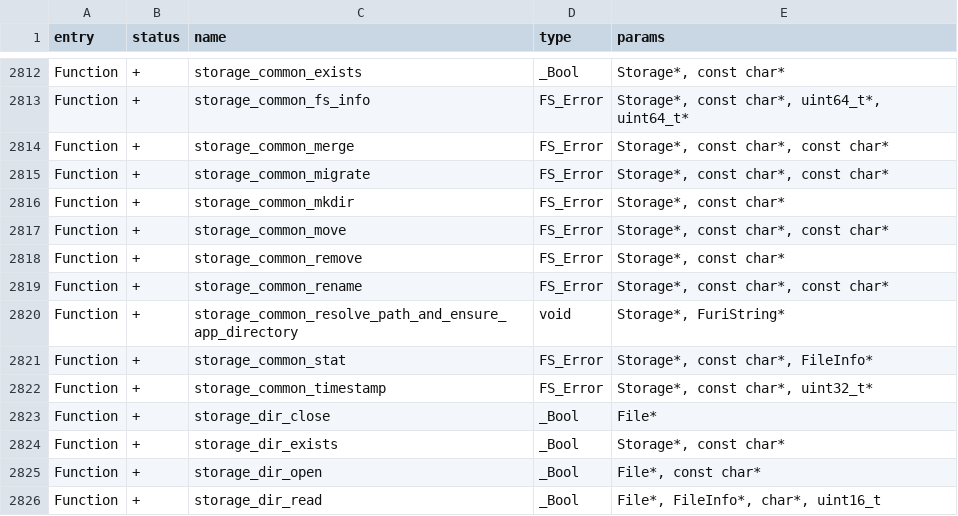
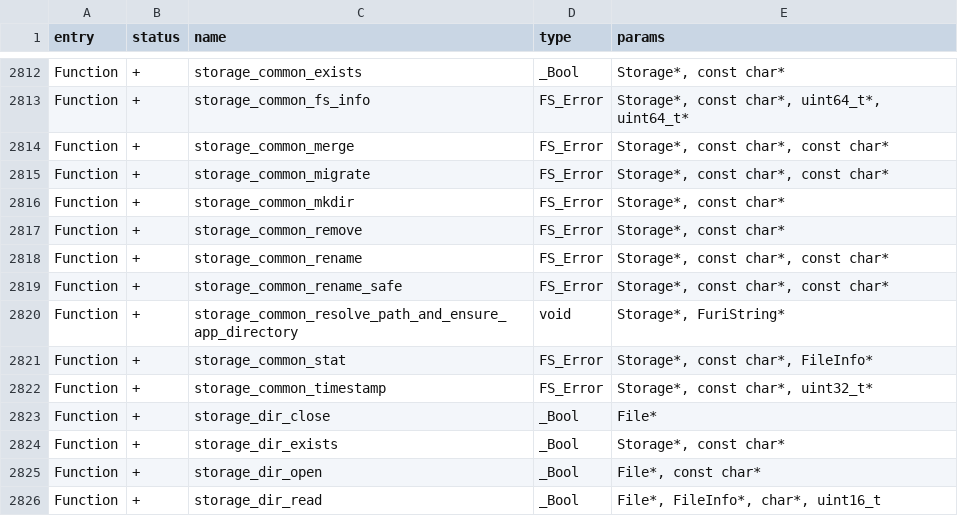
Before and after one commit to KuriGohan-Kamehameha/nXtreme-Firmware, a CSV file: targets/f7/api_symbols.csv, drawn as a sheet; only a part is shown, gaps mark what is left out.

Commit message:
Fix rename/move API, now rename/rename_safe (#468)
On OFW "rename" acts like "move", it replaces the destination
XFW had an extra "move" like that, and "rename" errored if dest exists
Now for compatibility "rename" acts as OFW, and new "rename_safe" errors
Tweaked all usages to work properly
Decided for CLI and RPC to use "rename_safe" so user cant lose files

```diff
--- a/targets/f7/api_symbols.csv
+++ b/targets/f7/api_symbols.csv
@@ -2816,5 +2816,5 @@ Function,+,storage_common_migrate,FS_Error,"Storage*, const char*, const char*"
 Function,+,storage_common_mkdir,FS_Error,"Storage*, const char*"
-Function,+,storage_common_move,FS_Error,"Storage*, const char*, const char*"
 Function,+,storage_common_remove,FS_Error,"Storage*, const char*"
 Function,+,storage_common_rename,FS_Error,"Storage*, const char*, const char*"
+Function,+,storage_common_rename_safe,FS_Error,"Storage*, const char*, const char*"
 Function,+,storage_common_resolve_path_and_ensure_app_directory,void,"Storage*, FuriString*"
```
Also changed, not shown: 8 other files.
